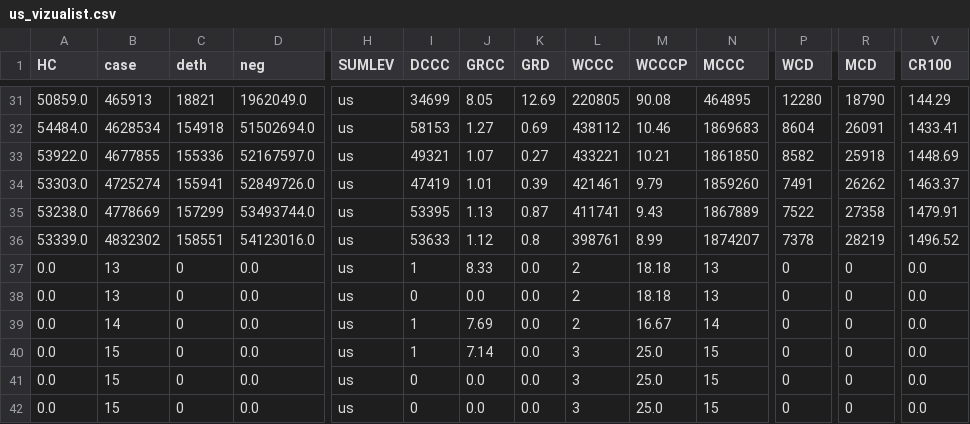
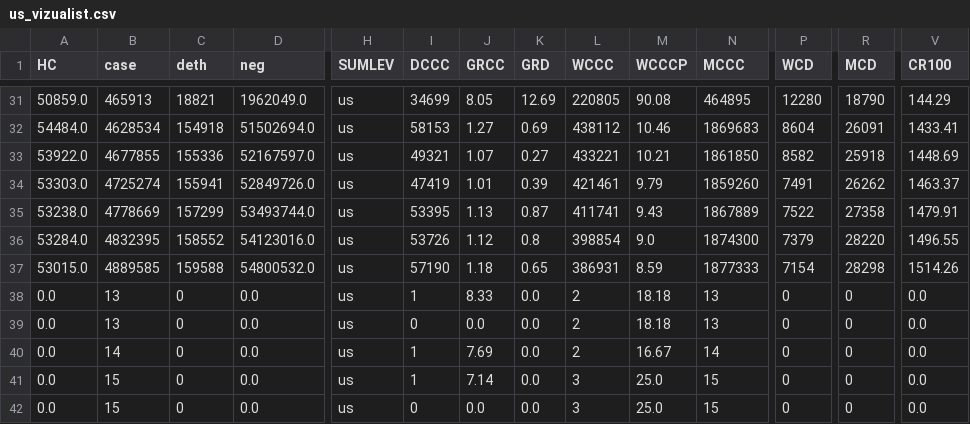
Before and after one commit to vedadr/CORONA19_VIZUALIST, a CSV file: us_vizualist.csv, drawn as a sheet; only a part is shown, gaps mark what is left out; the shorter side is filled out with more unchanged rows; rows hold the shown columns only; the diff names each change by its address in the sheet, - before the commit and + after, or states it on an @@ line.

```diff
--- a/us_vizualist.csv
+++ b/us_vizualist.csv
-A36 (HC): 53339.0
+A36 (HC): 53284.0
-B36 (case): 4832302
+B36 (case): 4832395
-C36 (deth): 158551
+C36 (deth): 158552
-I36 (DCCC): 53633
+I36 (DCCC): 53726
-L36 (WCCC): 398761
+L36 (WCCC): 398854
-M36 (WCCCP): 8.99
+M36 (WCCCP): 9.0
-N36 (MCCC): 1874207
+N36 (MCCC): 1874300
-P36 (WCD): 7378
+P36 (WCD): 7379
-R36 (MCD): 28219
+R36 (MCD): 28220
-V36 (CR100): 1496.52
+V36 (CR100): 1496.55
+row 37: 53015.0 | 4889585 | 159588 | 54800532.0 | us | 57190 | 1.18 | 0.65 | 386931 | 8.59 | 1877333 | 7154 | 28298 | 1514.26
```
Also changed, not shown: 1 other file.
